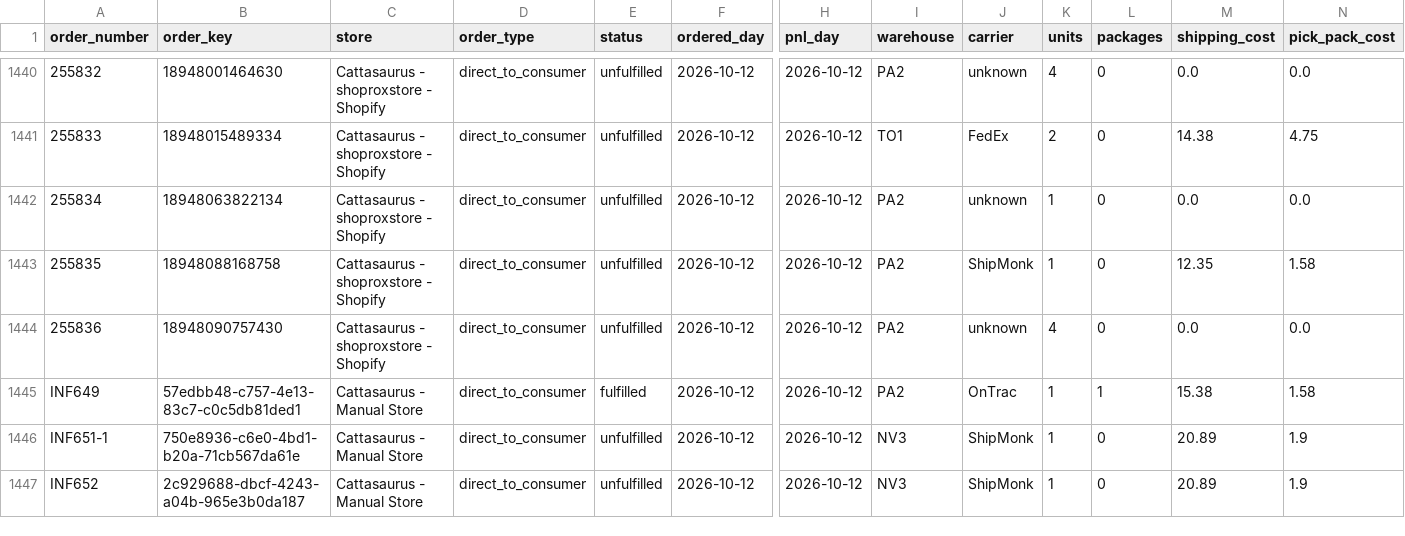
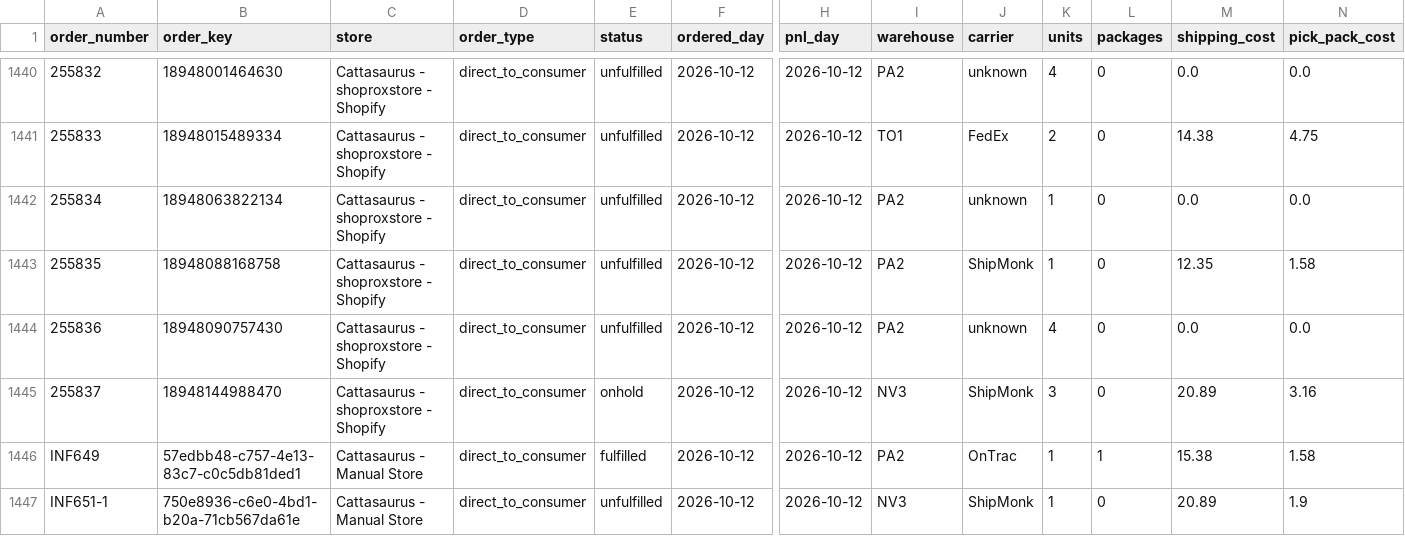
Before and after one commit to taitran-star/ctu-fin-sync-8x2k, a CSV file: data/shipmonk_orders/2026-10.csv, drawn as a sheet; only a part is shown, gaps mark what is left out; the shorter side is filled out with more unchanged rows; rows hold the shown columns only; the diff names each change by its address in the sheet, - before the commit and + after, or states it on an @@ line.

```diff
--- a/data/shipmonk_orders/2026-10.csv
+++ b/data/shipmonk_orders/2026-10.csv
+row 1445: 255837 | 18948144988470 | Cattasaurus - shoproxstore - Shopify | direct_to_consumer | onhold | 2026-10-12 | 2026-10-12 | NV3 | ShipMonk | 3 | 0 | 20.89 | 3.16
```
Also changed, not shown: 1 other file.
